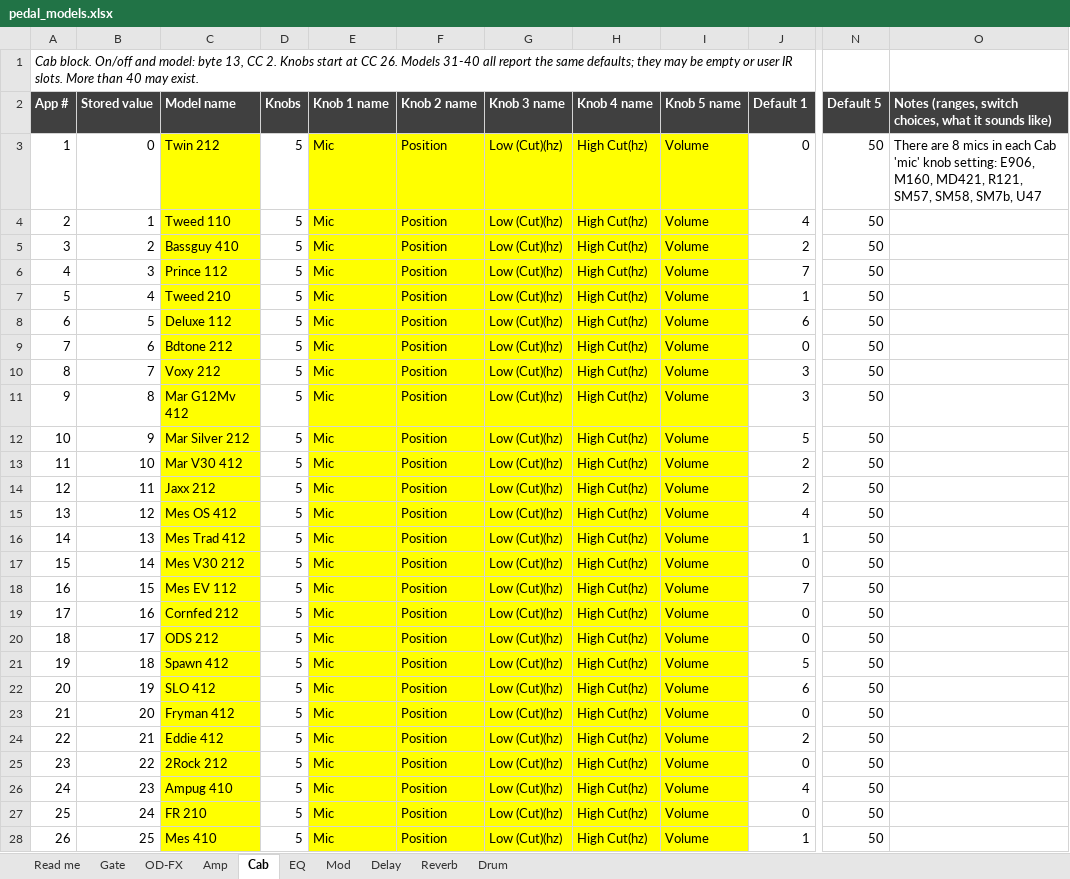
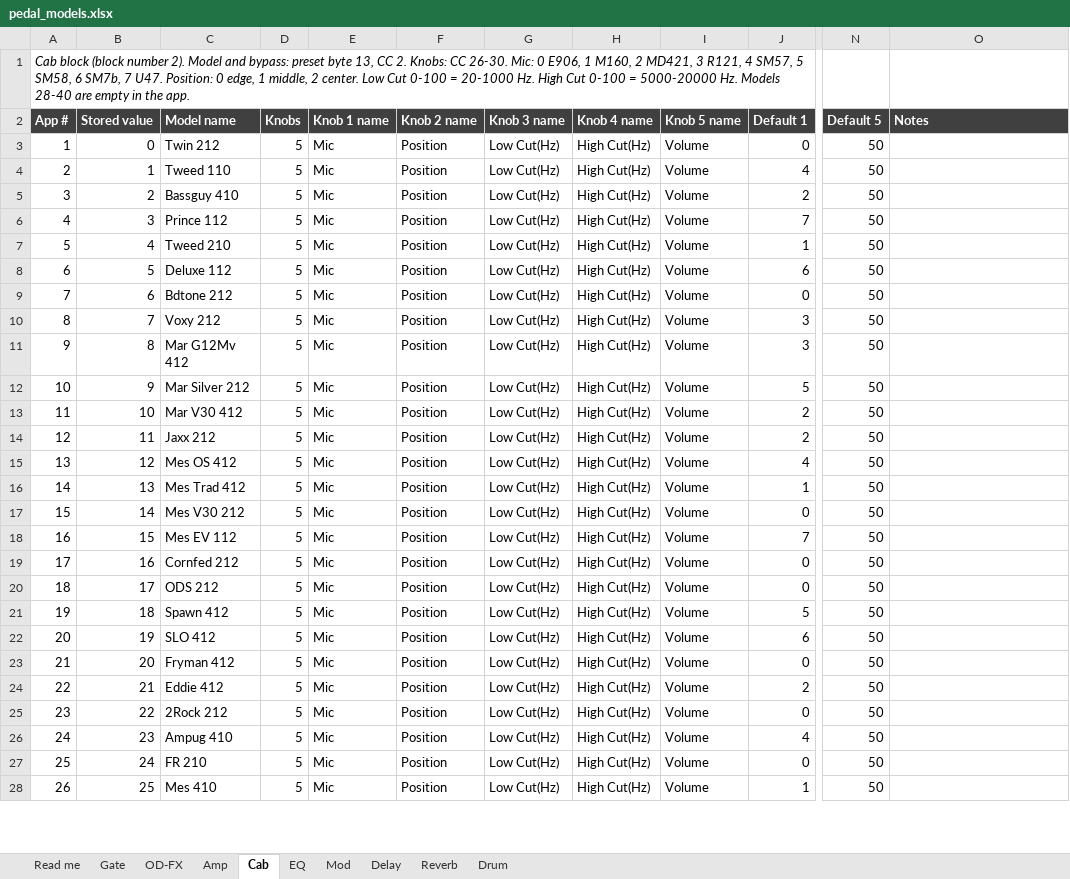
Before and after one commit to dkiesow/lekato-me05, an Excel workbook: docs/pedal_models.xlsx, sheet Cab, drawn as a sheet; only a part is shown, gaps mark what is left out; values as stored, in another font and other column widths than the file's, no borders; the diff covers the shown part only; the diff names each change by its address in the sheet, - before the commit and + after, or states it on an @@ line.

Commit message:
Model workbook: uniform formatting, corrected spellings, notes rewritten as reference; regenerate models.json

```diff
--- a/docs/pedal_models.xlsx (sheet Cab)
+++ b/docs/pedal_models.xlsx (sheet Cab)
-A1 (App #): Cab block. On/off and model: byte 13, CC 2. Knobs start at CC 26. Models 31-40 all report the same defaults; they may be empty or user IR slots. More than 40 may exist.
+A1 (App #): Cab block (block number 2). Model and bypass: preset byte 13, CC 2. Knobs: CC 26-30. Mic: 0 E906, 1 M160, 2 MD421, 3 R121, 4 SM57, 5 SM58, 6 SM7b, 7 U47. Position: 0 edge, 1 middle, 2 center. Low Cut 0-100 = 20-1000 Hz. High Cut 0-100 = 5000-20000 Hz. Models 28-40 are empty in the app.
-O2: Notes (ranges, switch choices, what it sounds like)
+O2: Notes
-C3:C28 fill: #FFFF00
+C3:C28 fill: none
-E3:I28 fill: #FFFF00
+E3:I28 fill: none
-G3:G28 (Knob 3 name): Low (Cut)(hz)
+G3:G28 (Knob 3 name): Low Cut(Hz)
-H3:H28 (Knob 4 name): High Cut(hz)
+H3:H28 (Knob 4 name): High Cut(Hz)
-O3 (Notes): There are 8 mics in each Cab 'mic' knob setting: E906, M160, MD421, R121, SM57, SM58, SM7b, U47
+O3 (Notes): (empty)
```
Also changed, not shown: 41 edited cells and cell formats elsewhere in this sheet, sheet Amp, sheet Drum, sheet EQ, sheet Read me, sheet Delay, sheet Mod, 3 more sheets, 2 other files.
